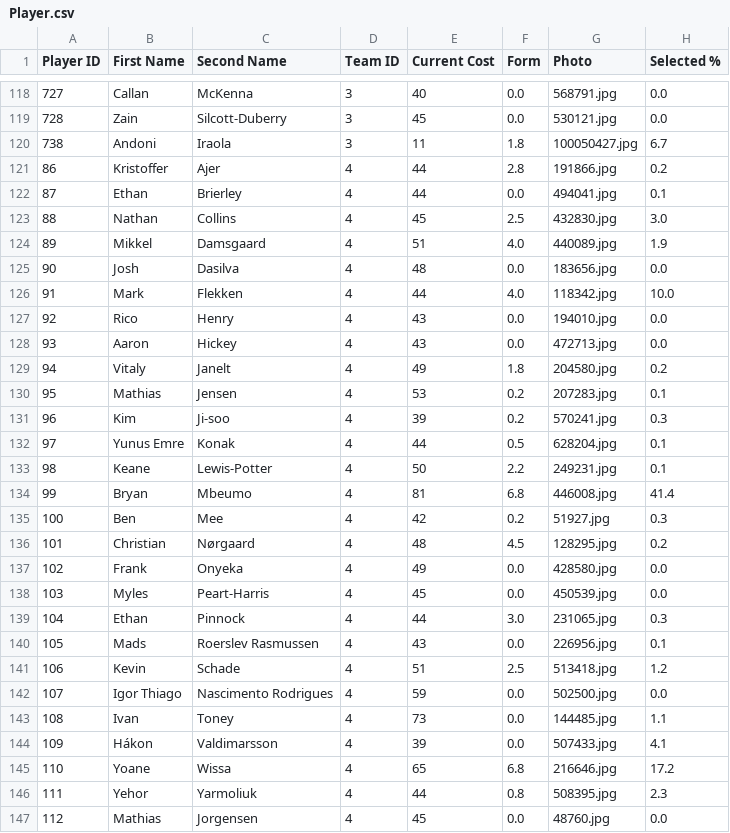
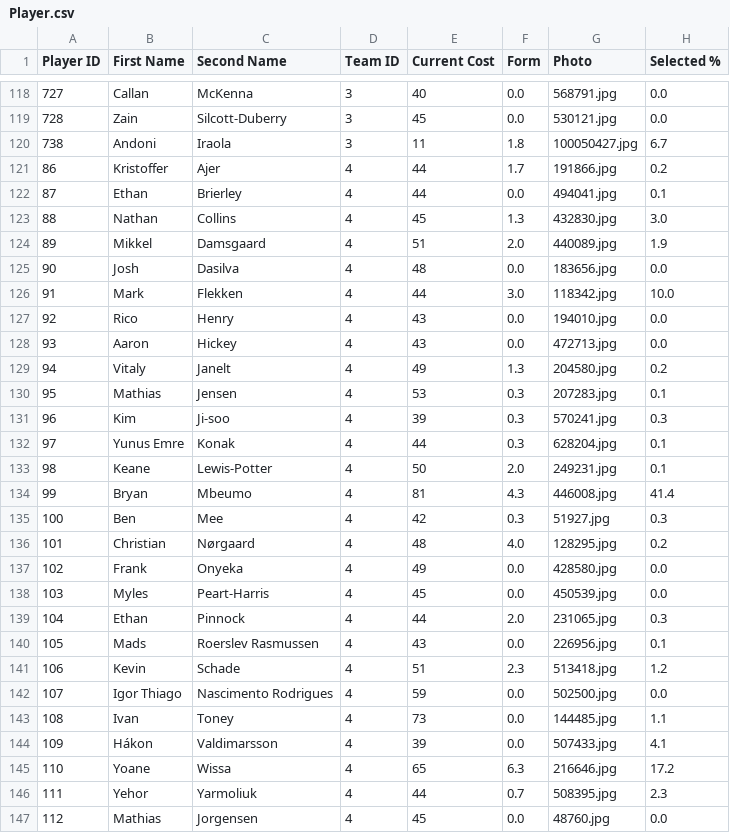
Before and after one commit to ARW4/FPL_Project, a CSV file: Player.csv, drawn as a sheet; only a part is shown, gaps mark what is left out; the diff covers the shown part only; the diff names each change by its address in the sheet, - before the commit and + after, or states it on an @@ line.

```diff
--- a/Player.csv
+++ b/Player.csv
-F121 (Form): 2.8
+F121 (Form): 1.7
-F123 (Form): 2.5
+F123 (Form): 1.3
-F124 (Form): 4.0
+F124 (Form): 2.0
-F126 (Form): 4.0
+F126 (Form): 3.0
-F129 (Form): 1.8
+F129 (Form): 1.3
-F130:F131 (Form): 0.2
+F130:F131 (Form): 0.3
-F132 (Form): 0.5
+F132 (Form): 0.3
-F133 (Form): 2.2
+F133 (Form): 2.0
-F134 (Form): 6.8
+F134 (Form): 4.3
-F135 (Form): 0.2
+F135 (Form): 0.3
-F136 (Form): 4.5
+F136 (Form): 4.0
-F139 (Form): 3.0
+F139 (Form): 2.0
-F141 (Form): 2.5
+F141 (Form): 2.3
-F145 (Form): 6.8
+F145 (Form): 6.3
-F146 (Form): 0.8
+F146 (Form): 0.7
```
Also changed, not shown: 34 edited cells elsewhere in this file.
